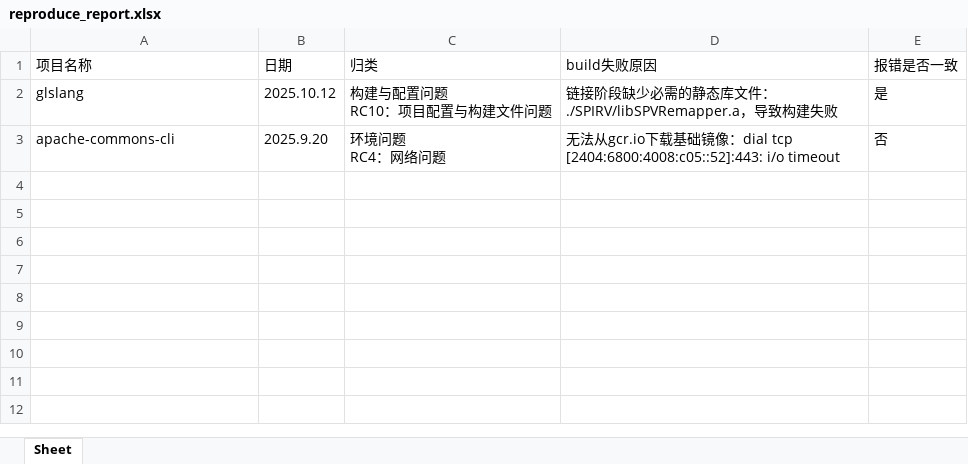
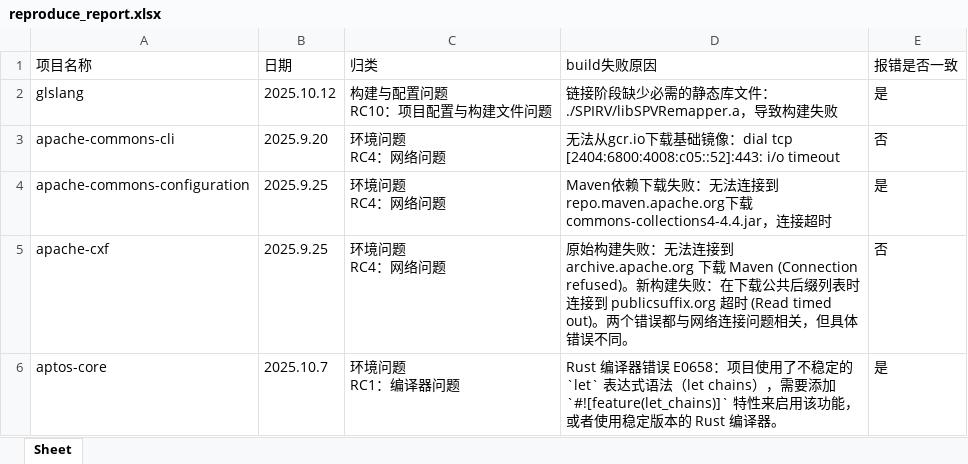
Before and after one commit to xingyaner/reproduce_note_fuzz, an Excel workbook: reproduce_report.xlsx, sheet Sheet, drawn as a sheet; values as stored, in another font and other column widths than the file's, no borders; ↵ is a line break in a cell; the diff names each change by its address in the sheet, - before the commit and + after, or states it on an @@ line.

```diff
--- a/reproduce_report.xlsx (sheet Sheet)
+++ b/reproduce_report.xlsx (sheet Sheet)
+row 4: apache-commons-configuration | 2025.9.25 | 环境问题 ↵ RC4：网络问题 | Maven依赖下载失败：无法连接到repo.maven.apache.org下载commons-collections4-4.4.jar，连接超时 | 是
+row 5: apache-cxf | 2025.9.25 | 环境问题 ↵ RC4：网络问题 | 原始构建失败：无法连接到 archive.apache.org 下载 Maven (Connection refused)。新构建失败：在下载公共后缀列表时连接到 publicsuffix.org 超时 (Read timed out)。两个错误都与网络连接问题相关，但具体错误不同。 | 否
+row 6: aptos-core | 2025.10.7 | 环境问题 ↵ RC1：编译器问题 | Rust 编译器错误 E0658：项目使用了不稳定的 `let` 表达式语法（let chains），需要添加 `#![feature(let_chains)]` 特性来启用该功能，或者使用稳定版本的 Rust 编译器。 | 是
```
Also changed, not shown: 10 other files.
